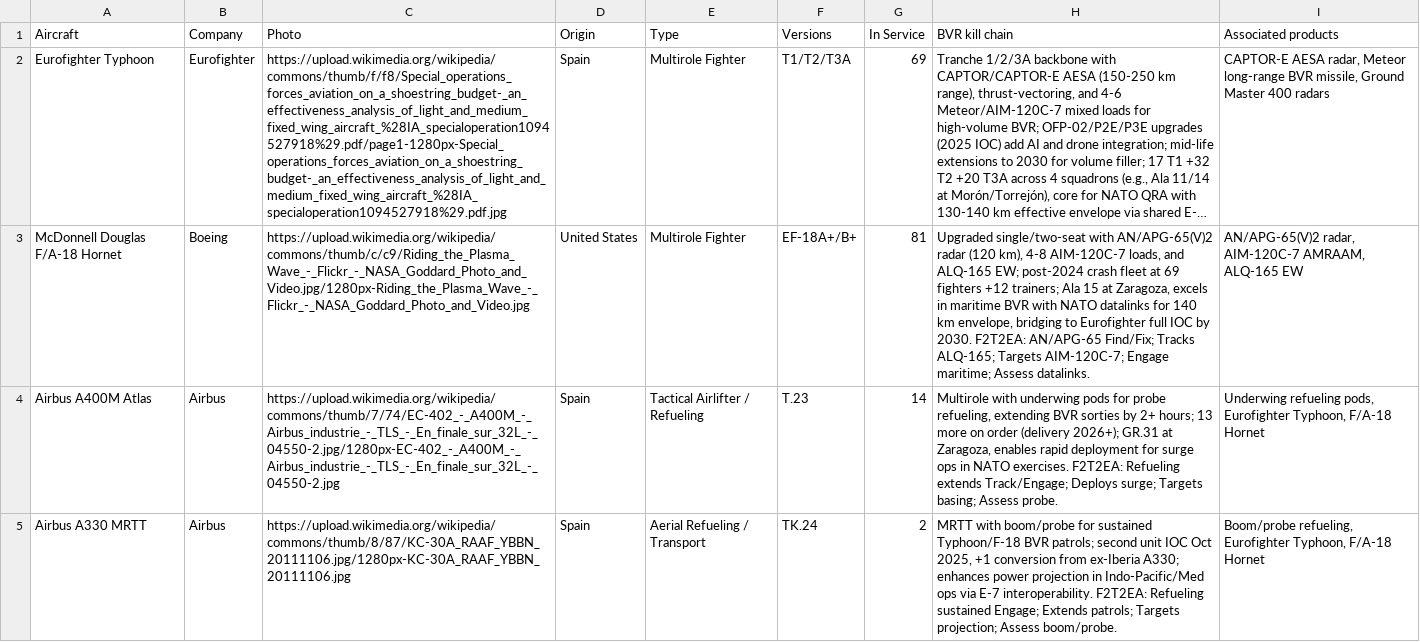
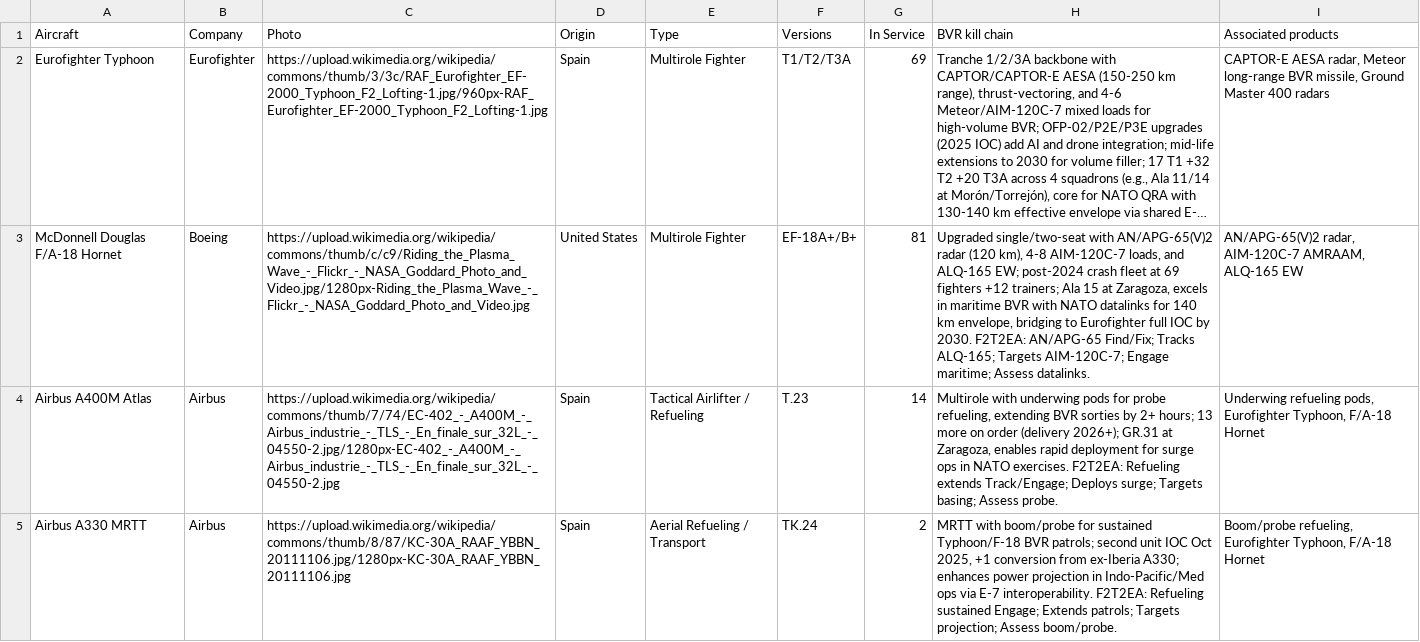
Before and after one commit to ayeeff/aircombat, a CSV file: data/spa.csv, drawn as a sheet; only a part is shown; long unchanged cells end in …; the diff names each change by its address in the sheet, - before the commit and + after, or states it on an @@ line.

Commit message:
Update spa.csv

```diff
--- a/data/spa.csv
+++ b/data/spa.csv
-C2 (Photo): https://upload.wikimedia.org/wikipedia/commons/thumb/f/f8/Special_operations_forces_aviation_on_a_shoestring_budget-_an_effectiveness_analysis_of_light_and_medium_fixed_wing_aircraft_%28IA_specialoperation1094527918%29.pdf/page1-1280px-Special_operations_forces_aviation_on_a_shoestring_budget-_an_effectiveness_analysis_of_light_and_medium_fixed_wing_aircraft_%28IA_specialoperation1094527918%29.pdf.jpg
+C2 (Photo): https://upload.wikimedia.org/wikipedia/commons/thumb/3/3c/RAF_Eurofighter_EF-2000_Typhoon_F2_Lofting-1.jpg/960px-RAF_Eurofighter_EF-2000_Typhoon_F2_Lofting-1.jpg
```
